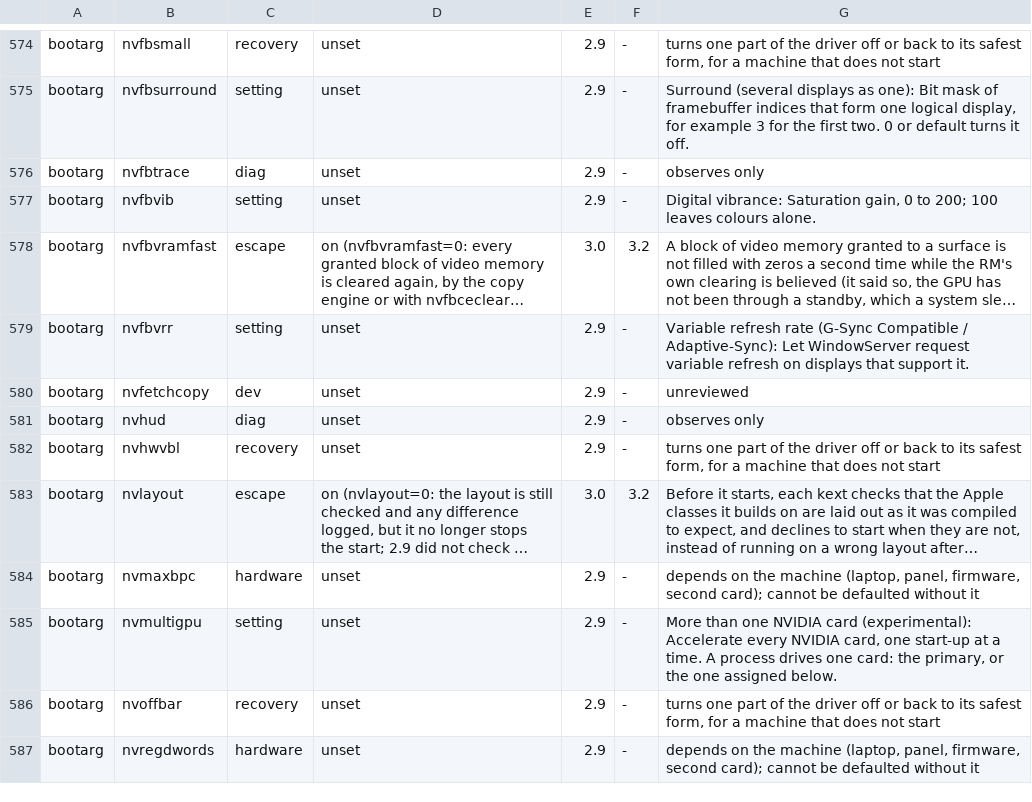
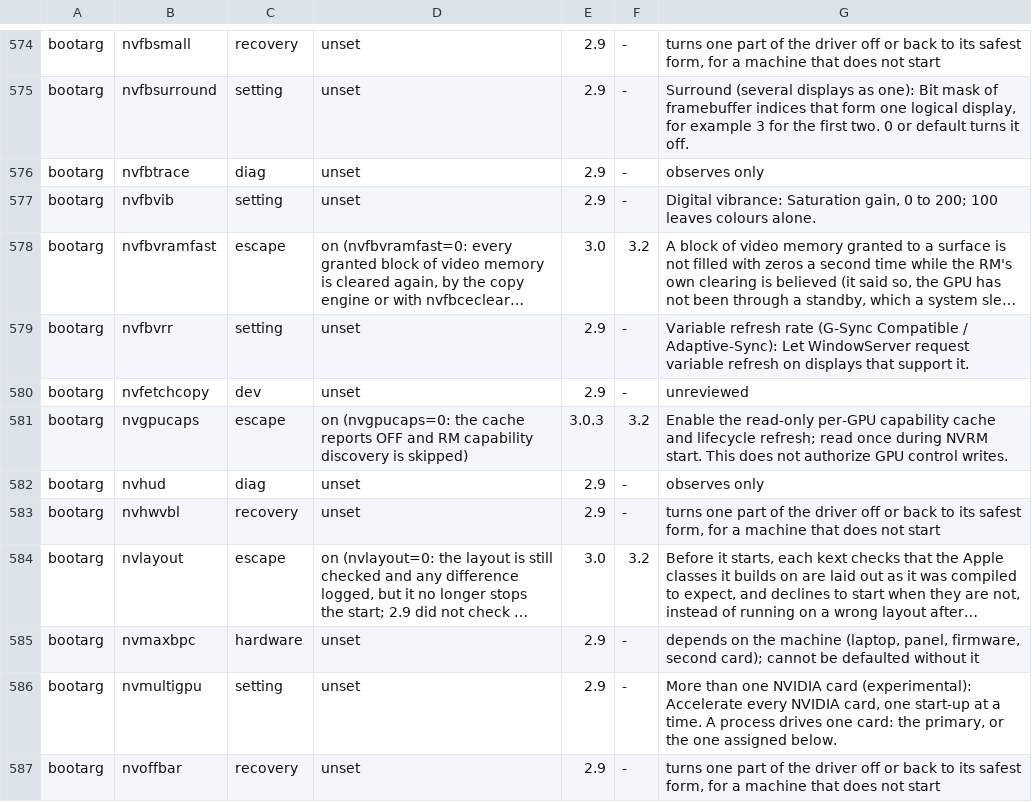
Before and after one commit to TheFormidable/nvidia-macos-driver, a TSV file: tools/switches.tsv, drawn as a sheet; only a part is shown, gaps mark what is left out; the shorter side is filled out with more unchanged rows; long unchanged cells end in ….

Commit message:
docs: refresh fable status, GPU Caps and NVMetrics integration
Document scoped hardware evidence, synchronize build guides and parity tables, repair translator links, register the existing nvgpucaps opt-out and regenerate its metadata. Remove AGENTS.md and align fork contribution templates. Preserve upstream licenses and attribution.

```diff
--- a/tools/switches.tsv
+++ b/tools/switches.tsv
@@ -580,2 +580,3 @@ bootarg	nvfbvrr	setting	unset	2.9	-	Variable refresh rate (G-Sync Compatible / A
 bootarg	nvfetchcopy	dev	unset	2.9	-	unreviewed
+bootarg	nvgpucaps	escape	on (nvgpucaps=0: the cache reports OFF and RM capability discovery is skipped)	3.0.3	3.2	Enable the read-only per-GPU capability cache and lifecycle refresh; read once during NVRM start. This does not authorize GPU control writes.
 bootarg	nvhud	diag	unset	2.9	-	observes only
```
Also changed, not shown: 35 other files.
